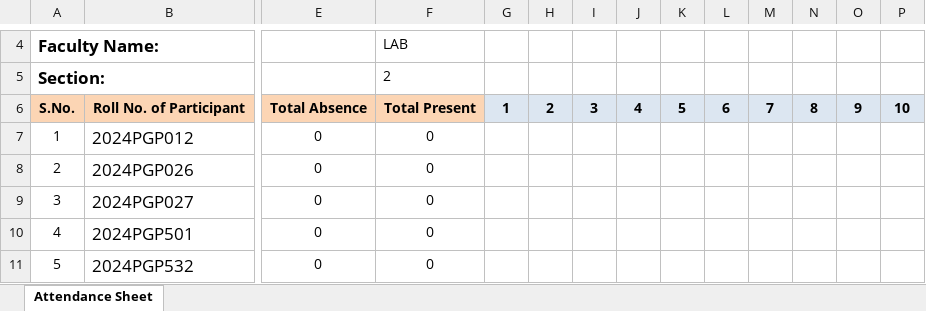
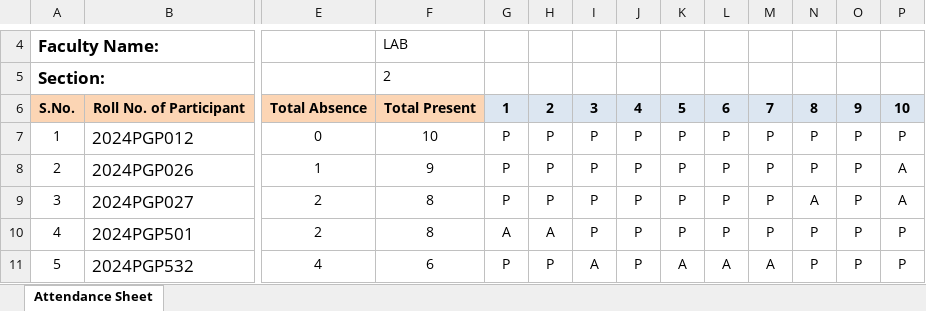
Before and after one commit to maddydev7/attendance, an Excel workbook: attendance-files/LAB/LAB (G) Attendance Sheet.xlsx, sheet Attendance Sheet, drawn as a sheet; only a part is shown, gaps mark what is left out; values as stored, in another font and other column widths than the file's, no borders; charts and pictures not drawn; the diff covers the shown part only; the diff names each change by its address in the sheet, - before the commit and + after, or states it on an @@ line.

```diff
--- a/attendance-files/LAB/LAB (G) Attendance Sheet.xlsx (sheet Attendance Sheet)
+++ b/attendance-files/LAB/LAB (G) Attendance Sheet.xlsx (sheet Attendance Sheet)
-F7: 0
+F7: 10
-G7:G9: (empty)
+G7:G9: P
-H7:H9: (empty)
+H7:H9: P
-I7:I10: (empty)
+I7:I10: P
-J7:J11: (empty)
+J7:J11: P
-K7:K10: (empty)
+K7:K10: P
-L7:L10: (empty)
+L7:L10: P
-M7:M10: (empty)
+M7:M10: P
-N7:N8: (empty)
+N7:N8: P
-O7:O11: (empty)
+O7:O11: P
-P7: (empty)
+P7: P
-E8: 0
+E8: 1
-F8: 0
+F8: 9
-P8:P9: (empty)
+P8:P9: A
-E9:E10: 0
+E9:E10: 2
-F9:F10: 0
+F9:F10: 8
-N9: (empty)
+N9: A
-G10: (empty)
+G10: A
-H10: (empty)
+H10: A
-N10:N11: (empty)
+N10:N11: P
-P10:P11: (empty)
+P10:P11: P
-E11: 0
+E11: 4
-F11: 0
+F11: 6
-G11: (empty)
+G11: P
-H11: (empty)
+H11: P
-I11: (empty)
+I11: A
-K11: (empty)
+K11: A
-L11: (empty)
+L11: A
-M11: (empty)
+M11: A
```
Also changed, not shown: 892 edited cells elsewhere in this sheet, charts or pictures, attendance-files/DT/DT (G) Attendance Sheet.xlsx, attendance-files/DT/DT (H) Attendance Sheet.xlsx, 38 other files.
